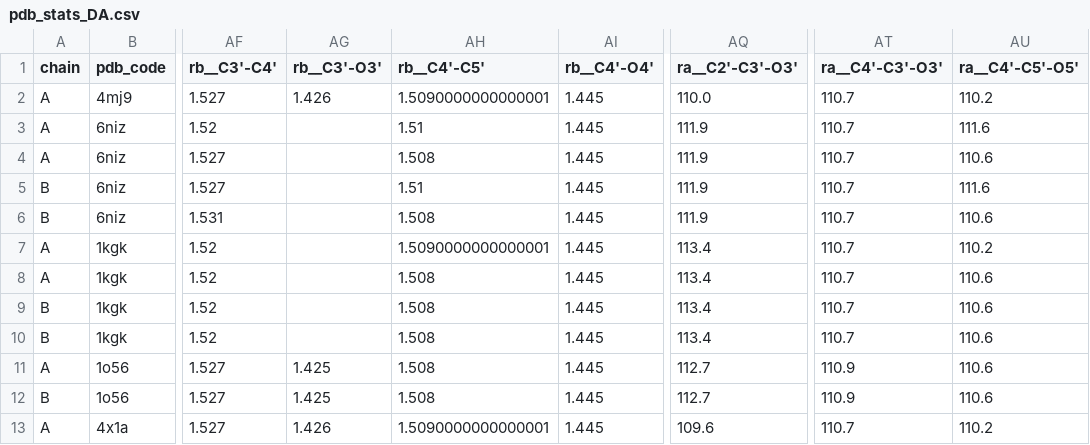
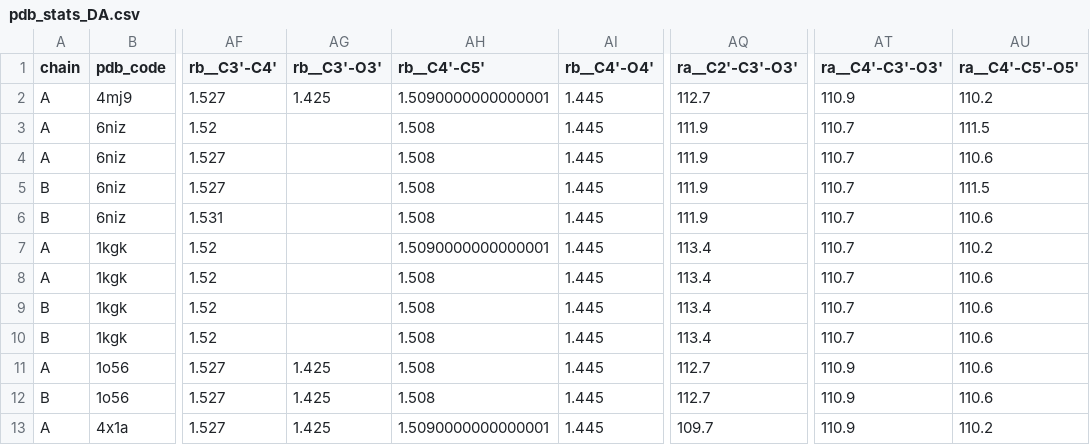
Before and after one commit to dabrze/sugar_conformation, a CSV file: pdb/results_sugars/pdb_stats_DA.csv, drawn as a sheet; only a part is shown, gaps mark what is left out; the diff names each change by its address in the sheet, - before the commit and + after, or states it on an @@ line.

```diff
--- a/pdb/results_sugars/pdb_stats_DA.csv
+++ b/pdb/results_sugars/pdb_stats_DA.csv
-AG2 (rb__C3'-O3'): 1.426
+AG2 (rb__C3'-O3'): 1.425
-AQ2 (ra__C2'-C3'-O3'): 110.0
+AQ2 (ra__C2'-C3'-O3'): 112.7
-AT2 (ra__C4'-C3'-O3'): 110.7
+AT2 (ra__C4'-C3'-O3'): 110.9
-AH3 (rb__C4'-C5'): 1.51
+AH3 (rb__C4'-C5'): 1.508
-AU3 (ra__C4'-C5'-O5'): 111.6
+AU3 (ra__C4'-C5'-O5'): 111.5
-AH5 (rb__C4'-C5'): 1.51
+AH5 (rb__C4'-C5'): 1.508
-AU5 (ra__C4'-C5'-O5'): 111.6
+AU5 (ra__C4'-C5'-O5'): 111.5
-AG13 (rb__C3'-O3'): 1.426
+AG13 (rb__C3'-O3'): 1.425
-AQ13 (ra__C2'-C3'-O3'): 109.6
+AQ13 (ra__C2'-C3'-O3'): 109.7
-AT13 (ra__C4'-C3'-O3'): 110.7
+AT13 (ra__C4'-C3'-O3'): 110.9
```
Also changed, not shown: pdb/results_sugars/pdb_stats_DC.csv, pdb/results_sugars/pdb_stats_DT.csv, 43 other files.
